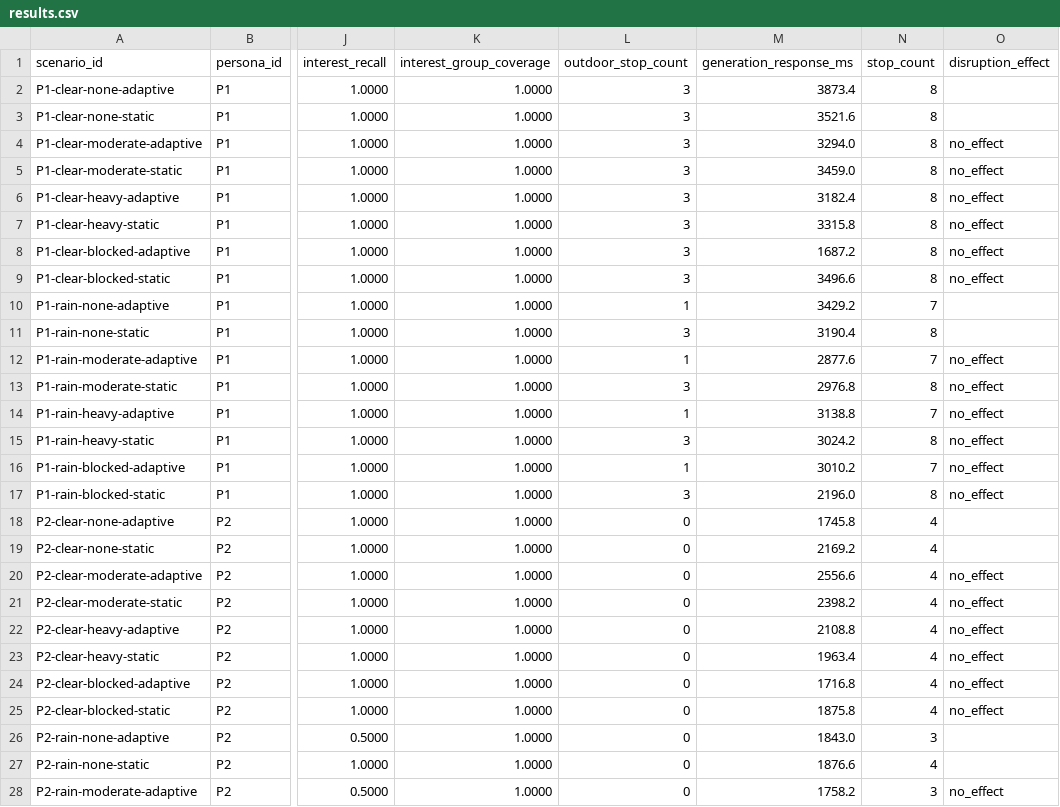
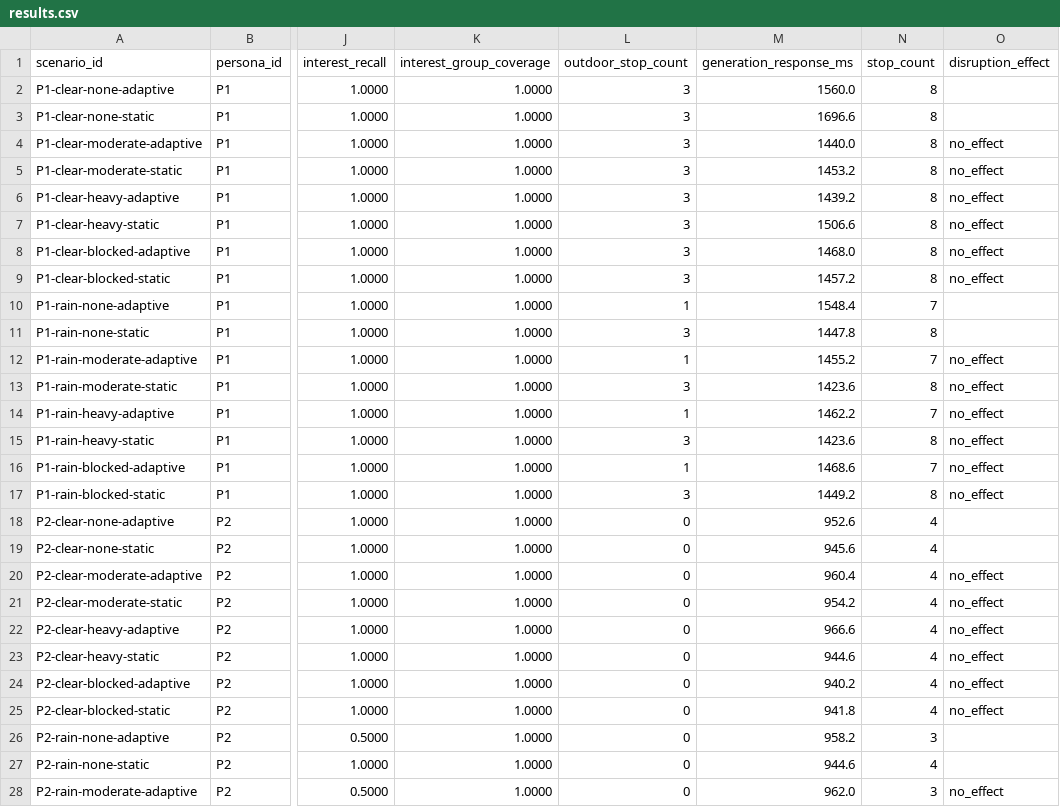
Before and after one commit to Tarik2102/adaptive-travel-itinerary-planner, a CSV file: travel-planner-app/evaluation/results.csv, drawn as a sheet; only a part is shown, gaps mark what is left out; the diff covers the shown part only; the diff names each change by its address in the sheet, - before the commit and + after, or states it on an @@ line.

```diff
--- a/travel-planner-app/evaluation/results.csv
+++ b/travel-planner-app/evaluation/results.csv
-M2 (generation_response_ms): 3873.4
+M2 (generation_response_ms): 1560.0
-M3 (generation_response_ms): 3521.6
+M3 (generation_response_ms): 1696.6
-M4 (generation_response_ms): 3294.0
+M4 (generation_response_ms): 1440.0
-M5 (generation_response_ms): 3459.0
+M5 (generation_response_ms): 1453.2
-M6 (generation_response_ms): 3182.4
+M6 (generation_response_ms): 1439.2
-M7 (generation_response_ms): 3315.8
+M7 (generation_response_ms): 1506.6
-M8 (generation_response_ms): 1687.2
+M8 (generation_response_ms): 1468.0
-M9 (generation_response_ms): 3496.6
+M9 (generation_response_ms): 1457.2
-M10 (generation_response_ms): 3429.2
+M10 (generation_response_ms): 1548.4
-M11 (generation_response_ms): 3190.4
+M11 (generation_response_ms): 1447.8
-M12 (generation_response_ms): 2877.6
+M12 (generation_response_ms): 1455.2
-M13 (generation_response_ms): 2976.8
+M13 (generation_response_ms): 1423.6
-M14 (generation_response_ms): 3138.8
+M14 (generation_response_ms): 1462.2
-M15 (generation_response_ms): 3024.2
+M15 (generation_response_ms): 1423.6
-M16 (generation_response_ms): 3010.2
+M16 (generation_response_ms): 1468.6
-M17 (generation_response_ms): 2196.0
+M17 (generation_response_ms): 1449.2
-M18 (generation_response_ms): 1745.8
+M18 (generation_response_ms): 952.6
-M19 (generation_response_ms): 2169.2
+M19 (generation_response_ms): 945.6
-M20 (generation_response_ms): 2556.6
+M20 (generation_response_ms): 960.4
-M21 (generation_response_ms): 2398.2
+M21 (generation_response_ms): 954.2
-M22 (generation_response_ms): 2108.8
+M22 (generation_response_ms): 966.6
-M23 (generation_response_ms): 1963.4
+M23 (generation_response_ms): 944.6
-M24 (generation_response_ms): 1716.8
+M24 (generation_response_ms): 940.2
-M25 (generation_response_ms): 1875.8
+M25 (generation_response_ms): 941.8
-M26 (generation_response_ms): 1843.0
+M26 (generation_response_ms): 958.2
-M27 (generation_response_ms): 1876.6
+M27 (generation_response_ms): 944.6
-M28 (generation_response_ms): 1758.2
+M28 (generation_response_ms): 962.0
```
Also changed, not shown: 80 edited cells elsewhere in this file, 12 other files.
